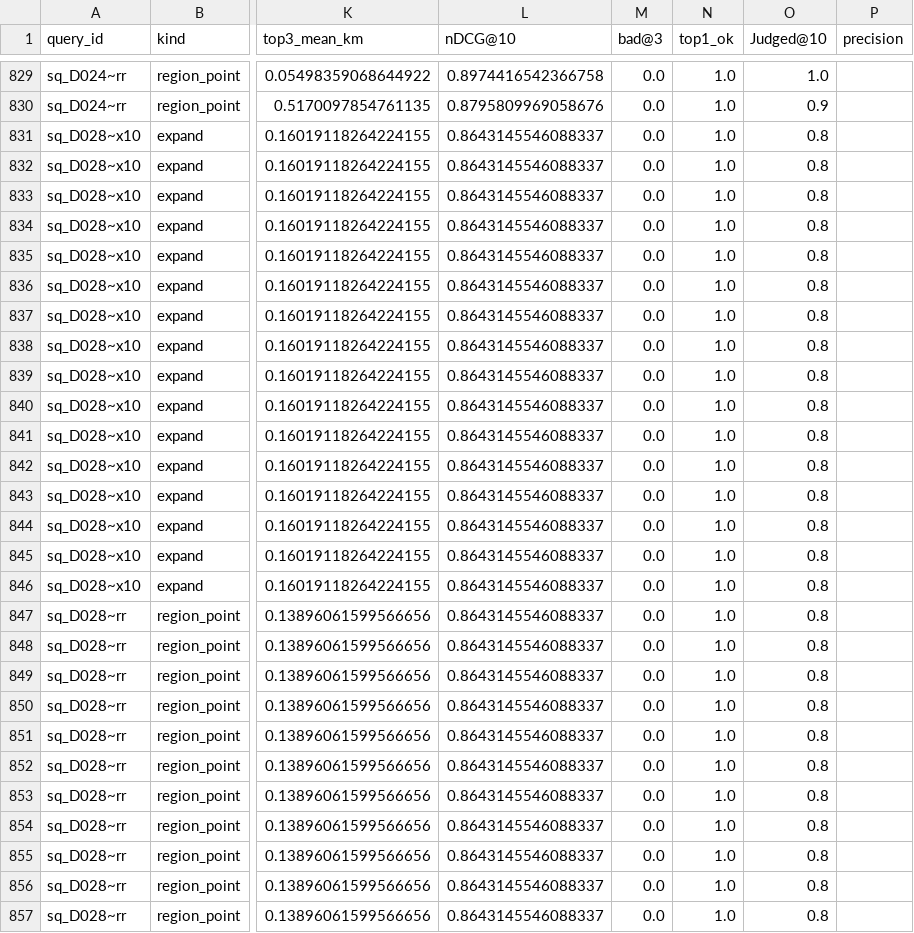
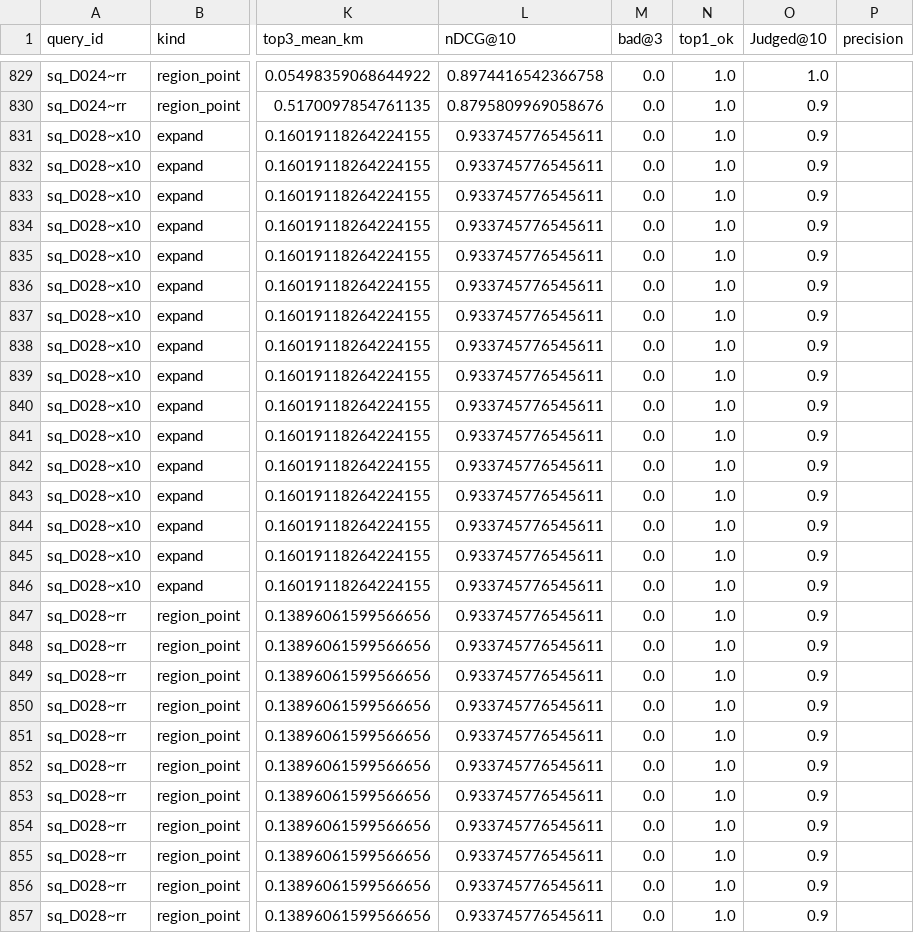
Before and after one commit to Orange1001Project/store-search, a CSV file: results/service_pipeline/x23/per_request_dev_exp0.csv, drawn as a sheet; only a part is shown, gaps mark what is left out; the diff covers the shown part only; the diff names each change by its address in the sheet, - before the commit and + after, or states it on an @@ line.

```diff
--- a/results/service_pipeline/x23/per_request_dev_exp0.csv
+++ b/results/service_pipeline/x23/per_request_dev_exp0.csv
-L831:L857 (nDCG@10): 0.8643145546088337
+L831:L857 (nDCG@10): 0.933745776545611
-O831:O857 (Judged@10): 0.8
+O831:O857 (Judged@10): 0.9
```
Also changed, not shown: 88 edited cells elsewhere in this file, results/service_pipeline/x23/per_request_dev_exp0.3.csv, results/service_pipeline/x23/per_request_test.csv, 18 other files.
